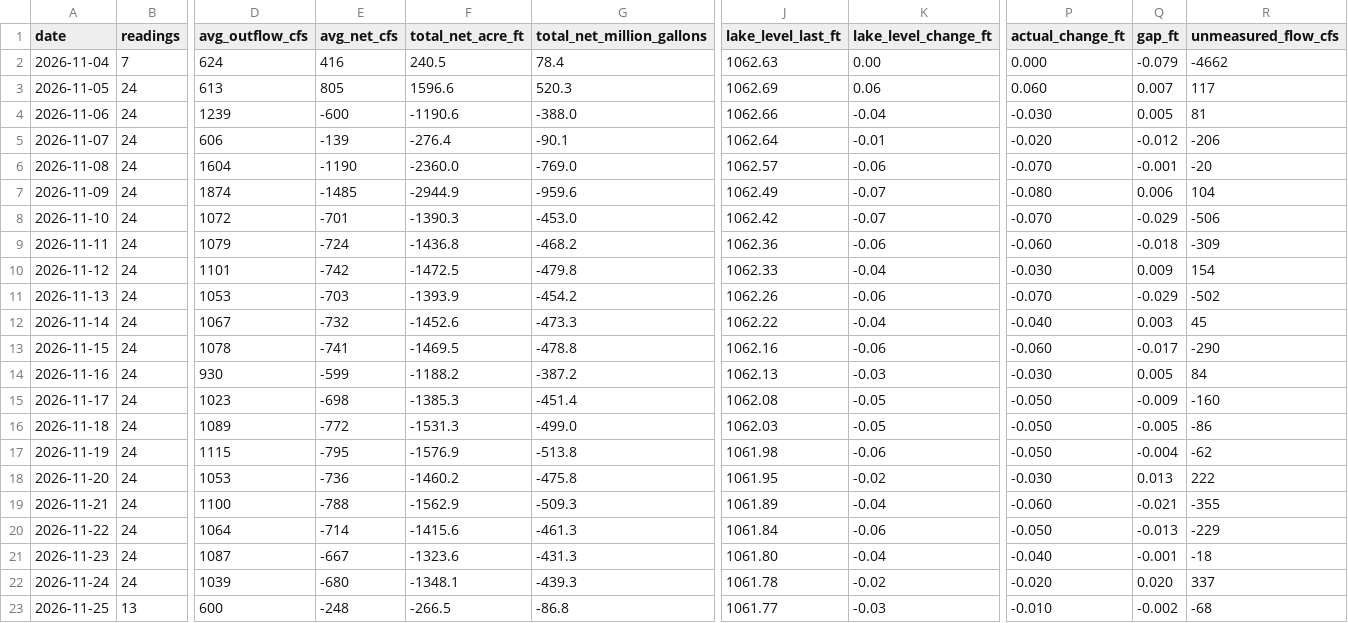
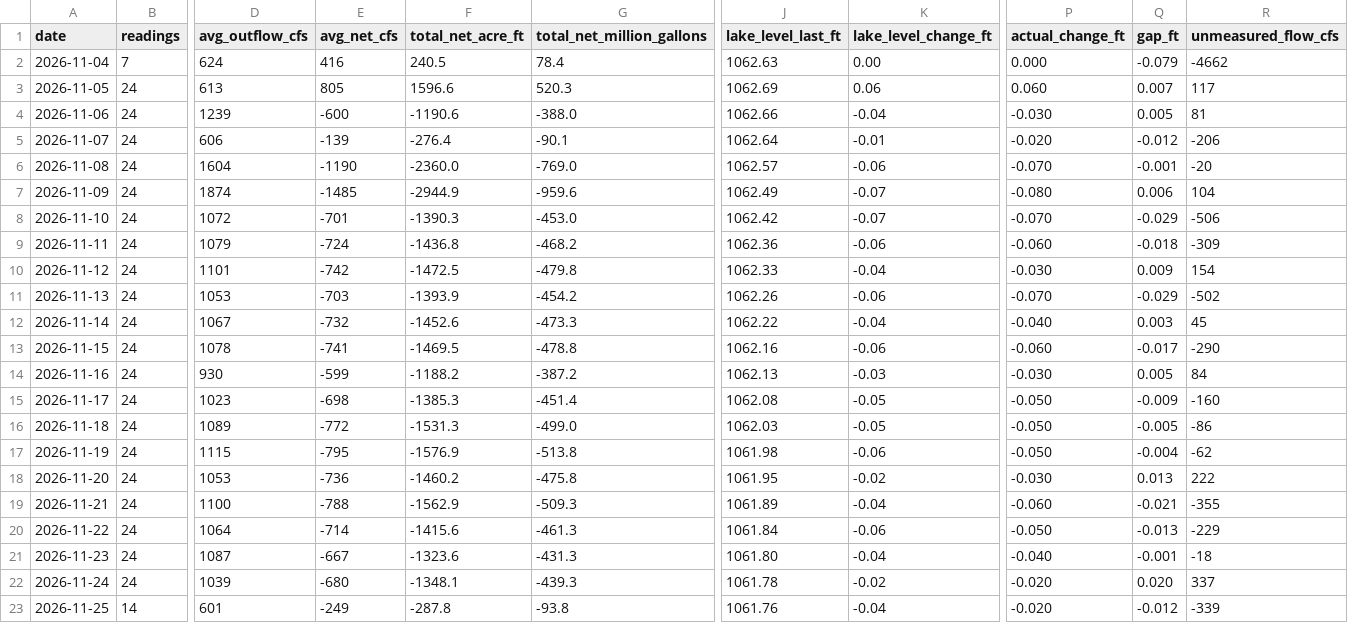
Before and after one commit to rjcanfield139-thwg/lake-lanier-logger, a CSV file: data/lake_lanier_daily.csv, drawn as a sheet; only a part is shown, gaps mark what is left out; the diff covers the shown part only; the diff names each change by its address in the sheet, - before the commit and + after, or states it on an @@ line.

```diff
--- a/data/lake_lanier_daily.csv
+++ b/data/lake_lanier_daily.csv
-B23 (readings): 13
+B23 (readings): 14
-D23 (avg_outflow_cfs): 600
+D23 (avg_outflow_cfs): 601
-E23 (avg_net_cfs): -248
+E23 (avg_net_cfs): -249
-F23 (total_net_acre_ft): -266.5
+F23 (total_net_acre_ft): -287.8
-G23 (total_net_million_gallons): -86.8
+G23 (total_net_million_gallons): -93.8
-J23 (lake_level_last_ft): 1061.77
+J23 (lake_level_last_ft): 1061.76
-K23 (lake_level_change_ft): -0.03
+K23 (lake_level_change_ft): -0.04
-P23 (actual_change_ft): -0.010
+P23 (actual_change_ft): -0.020
-Q23 (gap_ft): -0.002
+Q23 (gap_ft): -0.012
-R23 (unmeasured_flow_cfs): -68
+R23 (unmeasured_flow_cfs): -339
```
Also changed, not shown: 1 edited cell elsewhere in this file, data/lake_lanier_log.csv.
